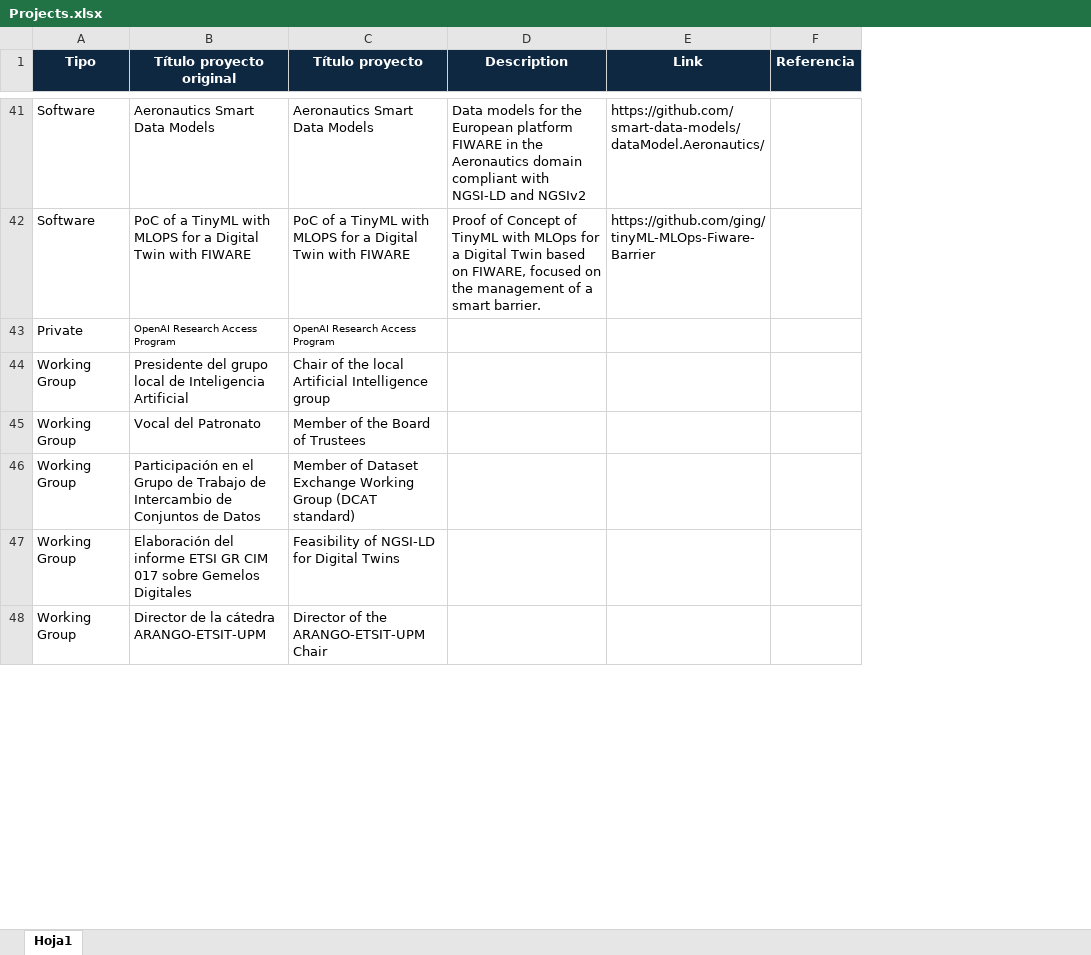
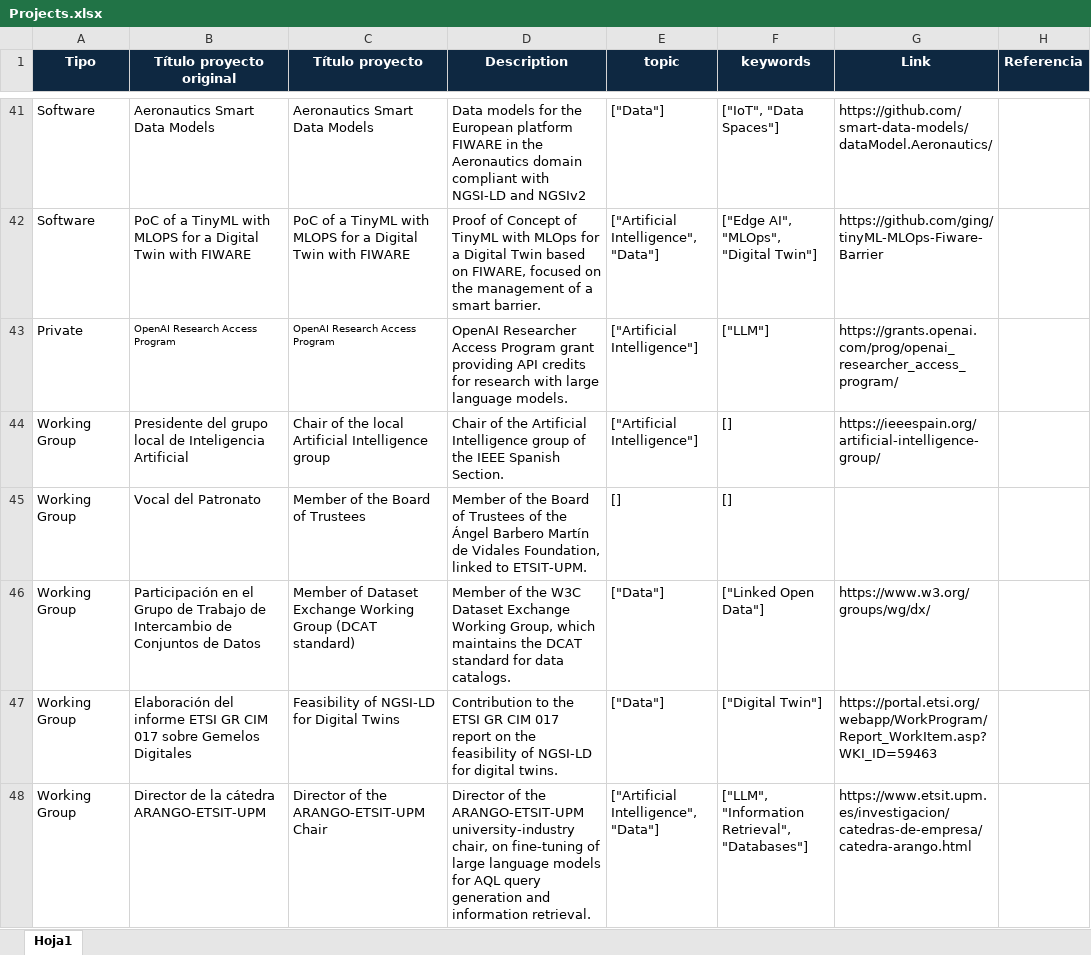
Before and after one commit to javicond3/javicond3.github.io, an Excel workbook: data/Projects.xlsx, sheet Hoja1, drawn as a sheet; only a part is shown, gaps mark what is left out; values as stored, in another font and other column widths than the file's, no borders; addresses are those after the commit; the diff covers the shown part only; the diff names each change by its address in the sheet, - before the commit and + after, or states it on an @@ line.

```diff
--- a/data/Projects.xlsx (sheet Hoja1)
+++ b/data/Projects.xlsx (sheet Hoja1)
+column E (topic), rows 41-48: ["Data"] | ["Artificial Intelligence", "Data"] | ["Artificial Intelligence"] | ["Artificial Intelligence"] | [] | ["Data"] | ["Data"] | ["Artificial Intelligence", "Data"]
+column F (keywords), rows 41-48: ["IoT", "Data Spaces"] | ["Edge AI", "MLOps", "Digital Twin"] | ["LLM"] | [] | [] | ["Linked Open Data"] | ["Digital Twin"] | ["LLM", "Information Retrieval", "Databases"]
-D43 (Description): (empty)
+D43 (Description): OpenAI Researcher Access Program grant providing API credits for research with large language models.
-G43 (Link): (empty)
+G43 (Link): https://grants.openai.com/prog/openai_researcher_access_program/
-D44 (Description): (empty)
+D44 (Description): Chair of the Artificial Intelligence group of the IEEE Spanish Section.
-G44 (Link): (empty)
+G44 (Link): https://ieeespain.org/artificial-intelligence-group/
-D45 (Description): (empty)
+D45 (Description): Member of the Board of Trustees of the Ángel Barbero Martín de Vidales Foundation, linked to ETSIT-UPM.
-D46 (Description): (empty)
+D46 (Description): Member of the W3C Dataset Exchange Working Group, which maintains the DCAT standard for data catalogs.
-G46 (Link): (empty)
+G46 (Link): https://www.w3.org/groups/wg/dx/
-D47 (Description): (empty)
+D47 (Description): Contribution to the ETSI GR CIM 017 report on the feasibility of NGSI-LD for digital twins.
-G47 (Link): (empty)
+G47 (Link): https://portal.etsi.org/webapp/WorkProgram/Report_WorkItem.asp?WKI_ID=59463
-D48 (Description): (empty)
+D48 (Description): Director of the ARANGO-ETSIT-UPM university-industry chair, on fine-tuning of large language models for AQL query generation and information retrieval.
-G48 (Link): (empty)
+G48 (Link): https://www.etsit.upm.es/investigacion/catedras-de-empresa/catedra-arango.html
```
Also changed, not shown: 46 edited cells elsewhere in this sheet, formulas that keep their value, data/Publications.xlsx, 39 other files.
